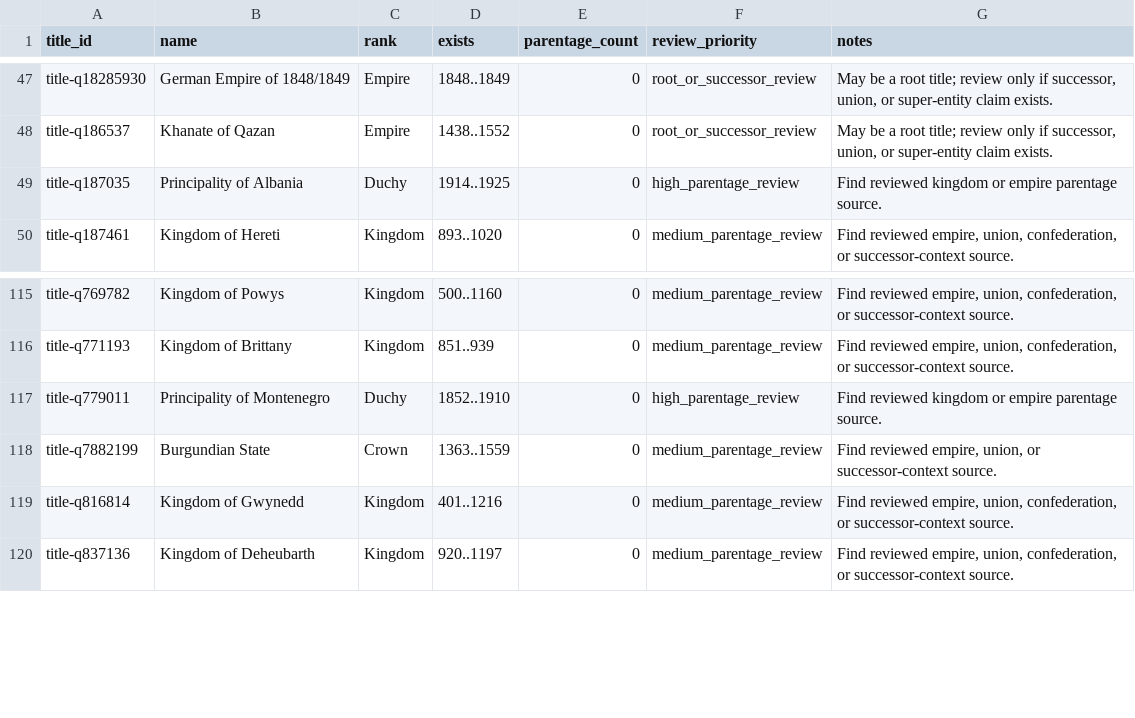
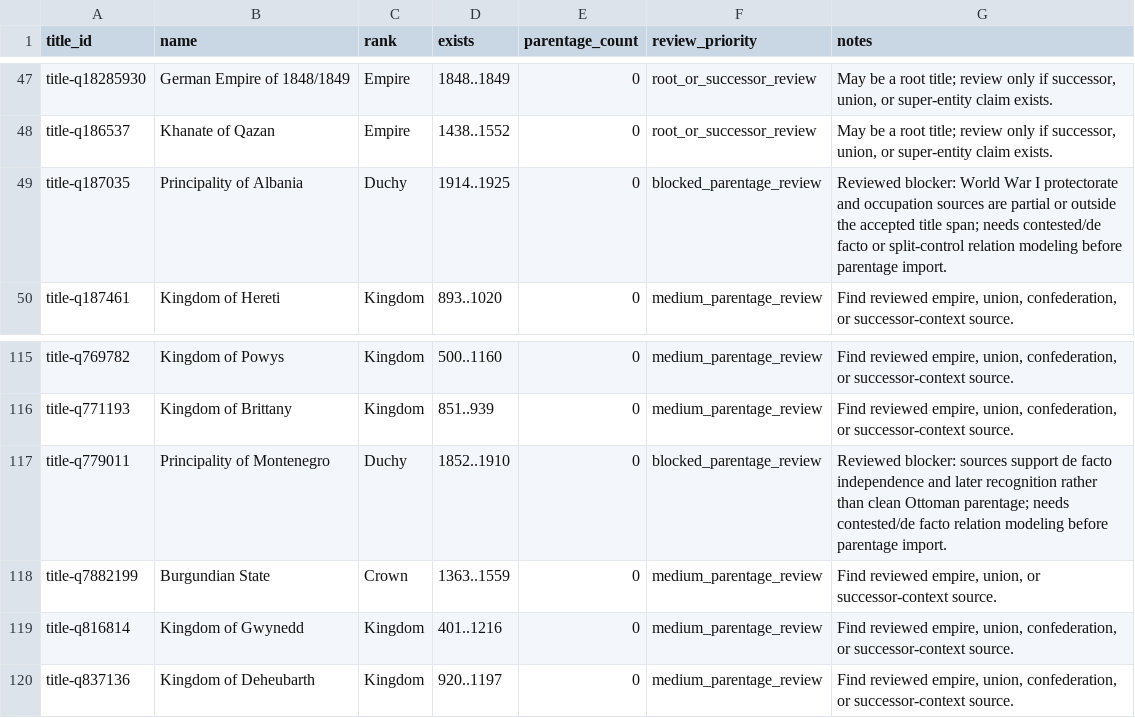
Before and after one commit to giodl73-repo/DUCHY, a TSV file: data/staging/parentage-gap-targets.tsv, drawn as a sheet; only a part is shown, gaps mark what is left out.

Commit message:
Add parentage gap blocker queue

```diff
--- a/data/staging/parentage-gap-targets.tsv
+++ b/data/staging/parentage-gap-targets.tsv
@@ -48,3 +48,3 @@ title-q18285930	German Empire of 1848/1849	Empire	1848..1849	0	root_or_successor
 title-q186537	Khanate of Qazan	Empire	1438..1552	0	root_or_successor_review	May be a root title; review only if successor, union, or super-entity claim exists.
-title-q187035	Principality of Albania	Duchy	1914..1925	0	high_parentage_review	Find reviewed kingdom or empire parentage source.
+title-q187035	Principality of Albania	Duchy	1914..1925	0	blocked_parentage_review	Reviewed blocker: World War I protectorate and occupation sources are partial or outside the accepted title span; needs contested/de facto or split-control relation modeling before parentage import.
 title-q187461	Kingdom of Hereti	Kingdom	893..1020	0	medium_parentage_review	Find reviewed empire, union, confederation, or successor-context source.
@@ -116,3 +116,3 @@ title-q769782	Kingdom of Powys	Kingdom	500..1160	0	medium_parentage_review	Find
 title-q771193	Kingdom of Brittany	Kingdom	851..939	0	medium_parentage_review	Find reviewed empire, union, confederation, or successor-context source.
-title-q779011	Principality of Montenegro	Duchy	1852..1910	0	high_parentage_review	Find reviewed kingdom or empire parentage source.
+title-q779011	Principality of Montenegro	Duchy	1852..1910	0	blocked_parentage_review	Reviewed blocker: sources support de facto independence and later recognition rather than clean Ottoman parentage; needs contested/de facto relation modeling before parentage import.
 title-q7882199	Burgundian State	Crown	1363..1559	0	medium_parentage_review	Find reviewed empire, union, or successor-context source.
```
Also changed, not shown: data/staging/parentage-gap-shards/batch-002.tsv, data/staging/parentage-gap-shards/batch-005.tsv, 12 other files.
